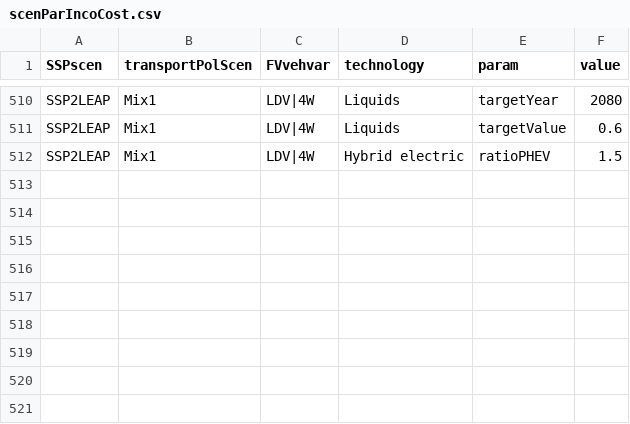
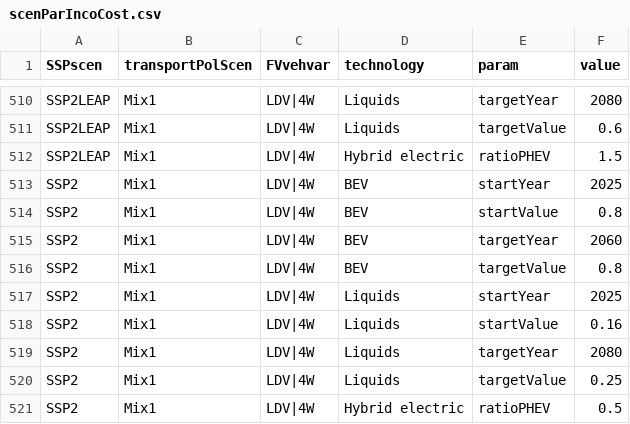
Before and after one commit to pik-piam/edgeTransport, a CSV file: inst/extdata/scenParIncoCost.csv, drawn as a sheet; only a part is shown, gaps mark what is left out; the diff names each change by its address in the sheet, - before the commit and + after, or states it on an @@ line.

```diff
--- a/inst/extdata/scenParIncoCost.csv
+++ b/inst/extdata/scenParIncoCost.csv
+row 513: SSP2 | Mix1 | LDV|4W | BEV | startYear | 2025
+row 514: SSP2 | Mix1 | LDV|4W | BEV | startValue | 0.8
+row 515: SSP2 | Mix1 | LDV|4W | BEV | targetYear | 2060
+row 516: SSP2 | Mix1 | LDV|4W | BEV | targetValue | 0.8
+row 517: SSP2 | Mix1 | LDV|4W | Liquids | startYear | 2025
+row 518: SSP2 | Mix1 | LDV|4W | Liquids | startValue | 0.16
+row 519: SSP2 | Mix1 | LDV|4W | Liquids | targetYear | 2080
+row 520: SSP2 | Mix1 | LDV|4W | Liquids | targetValue | 0.25
+row 521: SSP2 | Mix1 | LDV|4W | Hybrid electric | ratioPHEV | 0.5
```
Also changed, not shown: inst/extdata/scenParDemRegression.csv, inst/extdata/scenParPrefTrends.csv, 2 other files.
